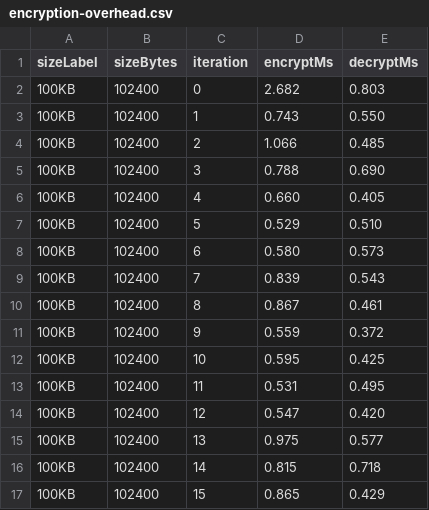
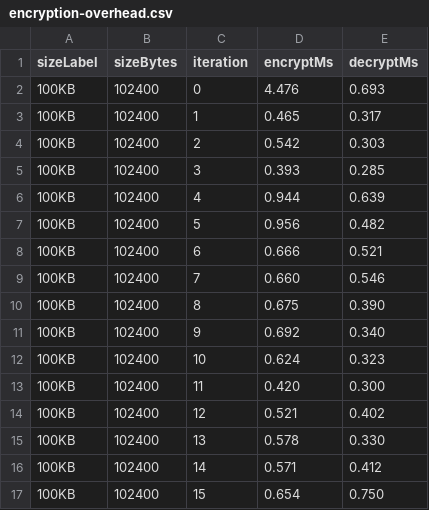
Before and after one commit to akshat-singh05/carechain, a CSV file: experiments/results/encryption-overhead.csv, drawn as a sheet; only a part is shown; the diff covers the shown part only.

```diff
--- a/experiments/results/encryption-overhead.csv
+++ b/experiments/results/encryption-overhead.csv
@@ -1,17 +1,17 @@
 sizeLabel,sizeBytes,iteration,encryptMs,decryptMs
-100KB,102400,0,2.682,0.803
-100KB,102400,1,0.743,0.550
-100KB,102400,2,1.066,0.485
-100KB,102400,3,0.788,0.690
-100KB,102400,4,0.660,0.405
-100KB,102400,5,0.529,0.510
-100KB,102400,6,0.580,0.573
-100KB,102400,7,0.839,0.543
-100KB,102400,8,0.867,0.461
-100KB,102400,9,0.559,0.372
-100KB,102400,10,0.595,0.425
-100KB,102400,11,0.531,0.495
-100KB,102400,12,0.547,0.420
-100KB,102400,13,0.975,0.577
-100KB,102400,14,0.815,0.718
-100KB,102400,15,0.865,0.429
+100KB,102400,0,4.476,0.693
+100KB,102400,1,0.465,0.317
+100KB,102400,2,0.542,0.303
+100KB,102400,3,0.393,0.285
+100KB,102400,4,0.944,0.639
+100KB,102400,5,0.956,0.482
+100KB,102400,6,0.666,0.521
+100KB,102400,7,0.660,0.546
+100KB,102400,8,0.675,0.390
+100KB,102400,9,0.692,0.340
+100KB,102400,10,0.624,0.323
+100KB,102400,11,0.420,0.300
+100KB,102400,12,0.521,0.402
+100KB,102400,13,0.578,0.330
+100KB,102400,14,0.571,0.412
+100KB,102400,15,0.654,0.750
```
Also changed, not shown: 88 edited cells elsewhere in this file, experiments/results/anchoring-cost.csv, experiments/results/concurrency-summary.csv, 28 other files.
